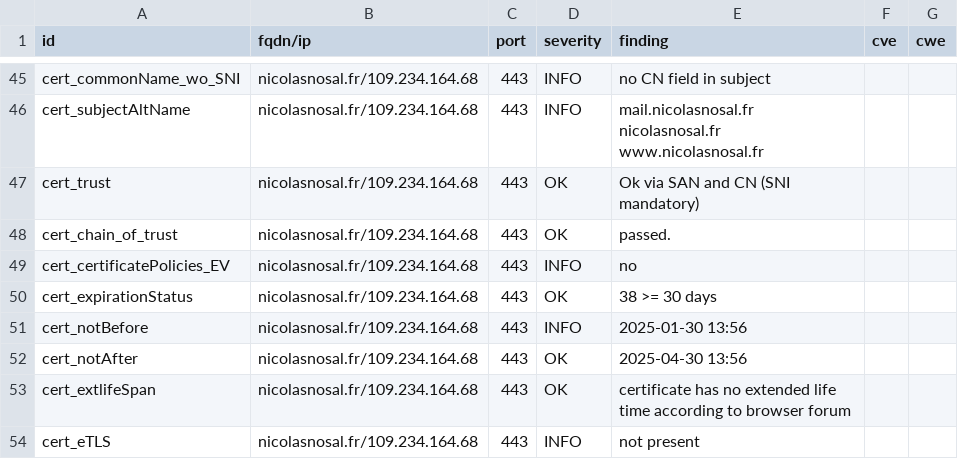
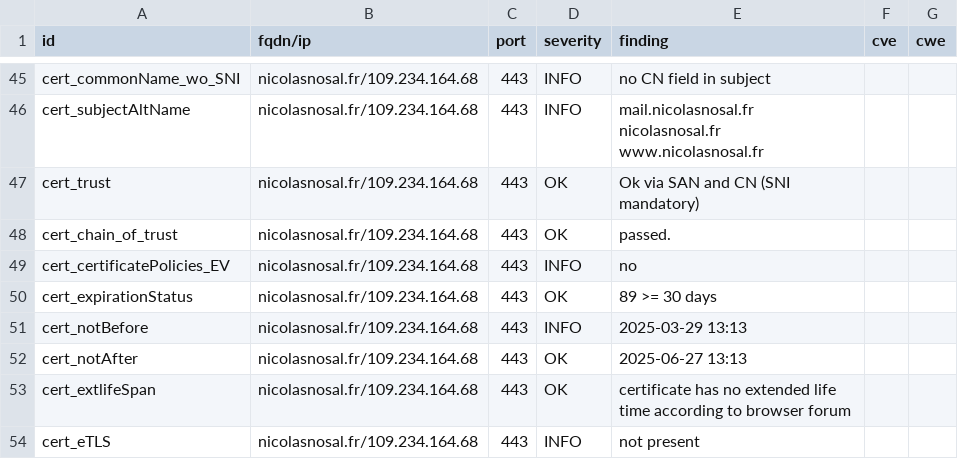
Before and after one commit to nnosal/dashlord, a CSV file: results/aHR0cHM6Ly9uaWNvbGFzbm9zYWwuZnIv/testssl.csv, drawn as a sheet; only a part is shown, gaps mark what is left out; the diff covers the shown part only.

```diff
--- a/results/aHR0cHM6Ly9uaWNvbGFzbm9zYWwuZnIv/testssl.csv
+++ b/results/aHR0cHM6Ly9uaWNvbGFzbm9zYWwuZnIv/testssl.csv
@@ -49,5 +49,5 @@
 "cert_certificatePolicies_EV","nicolasnosal.fr/109.234.164.68","443","INFO","no","",""
-"cert_expirationStatus","nicolasnosal.fr/109.234.164.68","443","OK","38 >= 30 days","",""
-"cert_notBefore","nicolasnosal.fr/109.234.164.68","443","INFO","2025-01-30 13:56","",""
-"cert_notAfter","nicolasnosal.fr/109.234.164.68","443","OK","2025-04-30 13:56","",""
+"cert_expirationStatus","nicolasnosal.fr/109.234.164.68","443","OK","89 >= 30 days","",""
+"cert_notBefore","nicolasnosal.fr/109.234.164.68","443","INFO","2025-03-29 13:13","",""
+"cert_notAfter","nicolasnosal.fr/109.234.164.68","443","OK","2025-06-27 13:13","",""
 "cert_extlifeSpan","nicolasnosal.fr/109.234.164.68","443","OK","certificate has no extended life time according to browser forum","",""
```
Also changed, not shown: 7 edited cells elsewhere in this file, 8 other files.
